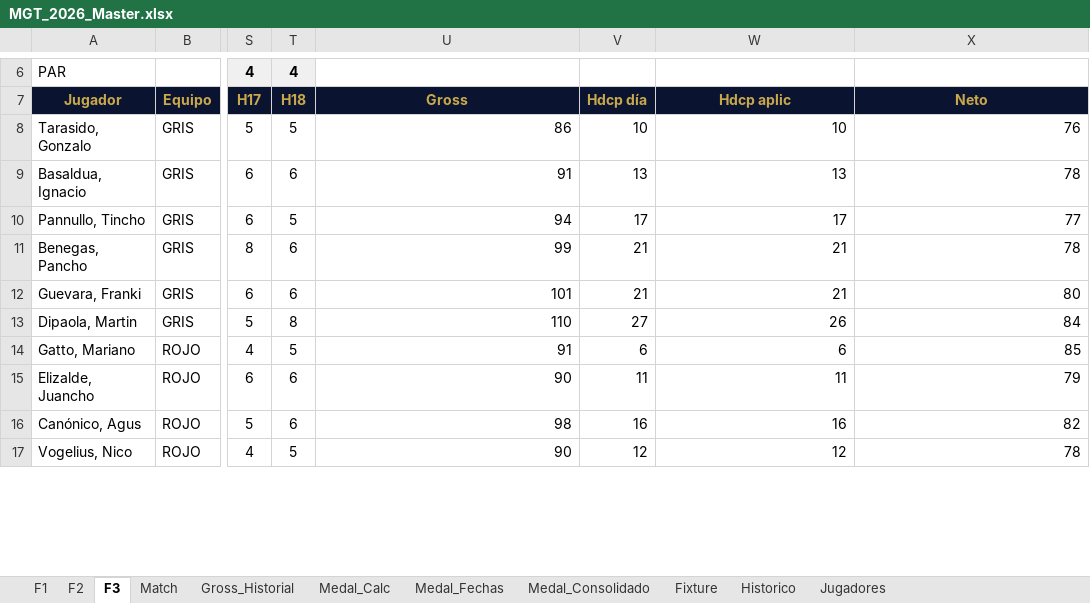
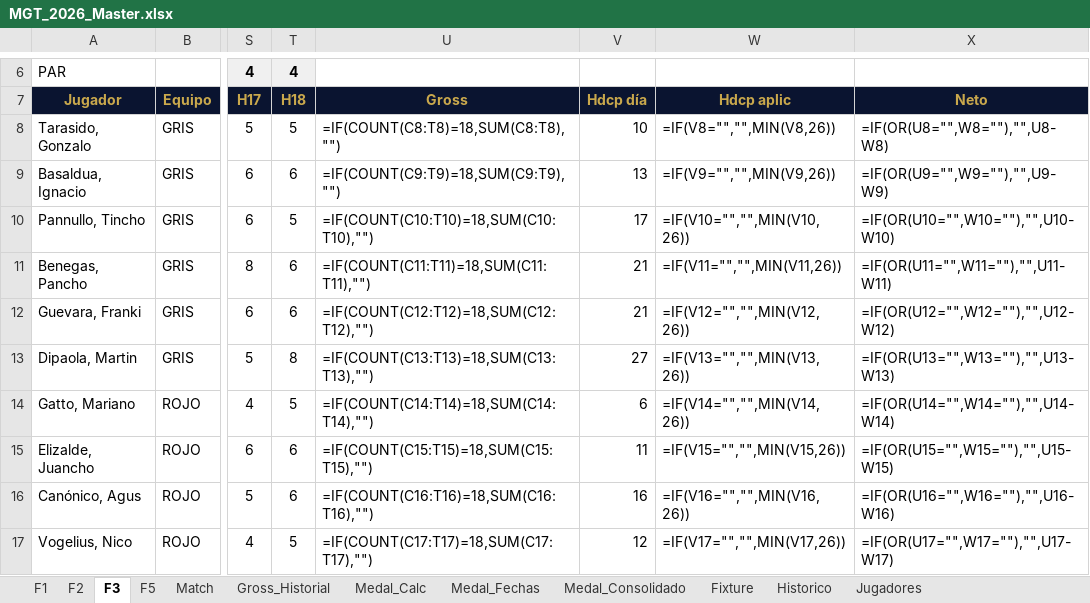
Before and after one commit to DevelopFB/MiliciaGolfTour, an Excel workbook: MGT_2026_Master.xlsx, sheet F3, drawn as a sheet; only a part is shown, gaps mark what is left out; values as stored, in another font and other column widths than the file's, no borders; formulas without a stored value are shown as written; the diff covers the shown part only; the diff names each change by its address in the sheet, - before the commit and + after, or states it on an @@ line.

```diff
--- a/MGT_2026_Master.xlsx (sheet F3)
+++ b/MGT_2026_Master.xlsx (sheet F3)
+sheet tab: F5
-U8: 86
+U8: =IF(COUNT(C8:T8)=18,SUM(C8:T8),"")
-W8: 10
+W8: =IF(V8="","",MIN(V8,26))
-X8: 76
+X8: =IF(OR(U8="",W8=""),"",U8-W8)
-U9: 91
+U9: =IF(COUNT(C9:T9)=18,SUM(C9:T9),"")
-W9: 13
+W9: =IF(V9="","",MIN(V9,26))
-X9: 78
+X9: =IF(OR(U9="",W9=""),"",U9-W9)
-U10: 94
+U10: =IF(COUNT(C10:T10)=18,SUM(C10:T10),"")
-W10: 17
+W10: =IF(V10="","",MIN(V10,26))
-X10: 77
+X10: =IF(OR(U10="",W10=""),"",U10-W10)
-U11: 99
+U11: =IF(COUNT(C11:T11)=18,SUM(C11:T11),"")
-W11: 21
+W11: =IF(V11="","",MIN(V11,26))
-X11: 78
+X11: =IF(OR(U11="",W11=""),"",U11-W11)
-U12: 101
+U12: =IF(COUNT(C12:T12)=18,SUM(C12:T12),"")
-W12: 21
+W12: =IF(V12="","",MIN(V12,26))
-X12: 80
+X12: =IF(OR(U12="",W12=""),"",U12-W12)
-U13: 110
+U13: =IF(COUNT(C13:T13)=18,SUM(C13:T13),"")
-W13: 26
+W13: =IF(V13="","",MIN(V13,26))
-X13: 84
+X13: =IF(OR(U13="",W13=""),"",U13-W13)
-U14: 91
+U14: =IF(COUNT(C14:T14)=18,SUM(C14:T14),"")
-W14: 6
+W14: =IF(V14="","",MIN(V14,26))
-X14: 85
+X14: =IF(OR(U14="",W14=""),"",U14-W14)
-U15: 90
+U15: =IF(COUNT(C15:T15)=18,SUM(C15:T15),"")
-W15: 11
+W15: =IF(V15="","",MIN(V15,26))
-X15: 79
+X15: =IF(OR(U15="",W15=""),"",U15-W15)
-U16: 98
+U16: =IF(COUNT(C16:T16)=18,SUM(C16:T16),"")
-W16: 16
+W16: =IF(V16="","",MIN(V16,26))
-X16: 82
+X16: =IF(OR(U16="",W16=""),"",U16-W16)
-U17: 90
+U17: =IF(COUNT(C17:T17)=18,SUM(C17:T17),"")
-W17: 12
+W17: =IF(V17="","",MIN(V17,26))
-X17: 78
+X17: =IF(OR(U17="",W17=""),"",U17-W17)
```
Also changed, not shown: 15 edited cells elsewhere in this sheet, sheet Match, sheet Gross_Historial, sheet Medal_Consolidado, sheet F1, sheet F2, sheet Medal_Fechas, 1 more sheet.
